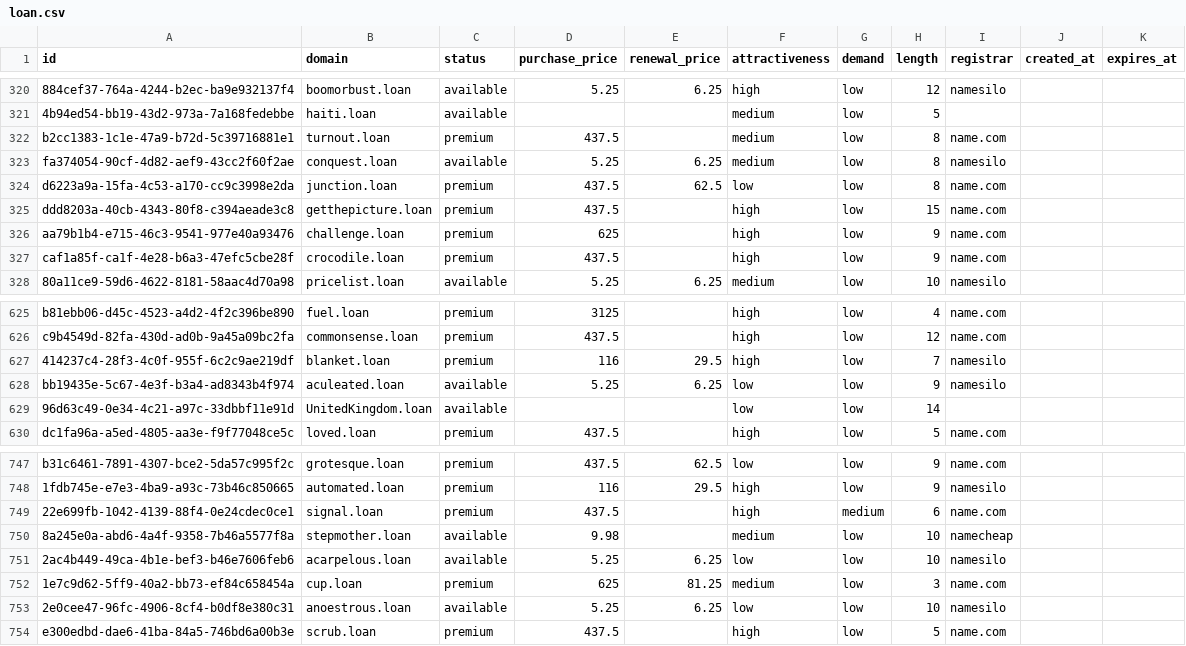
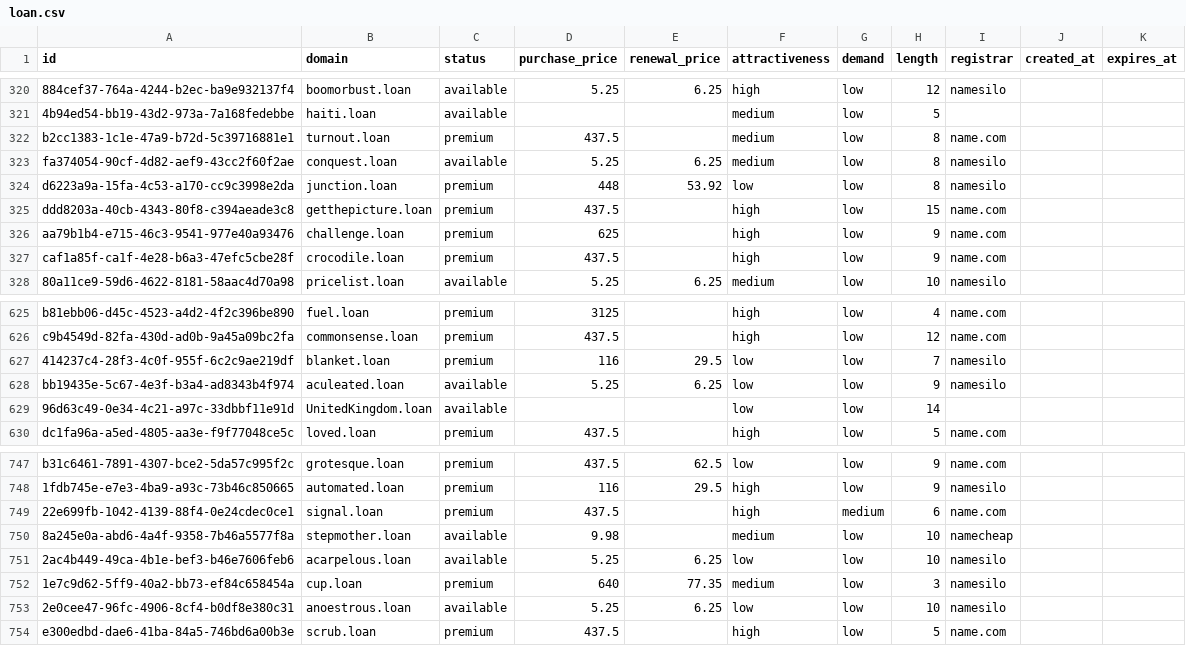
Before and after one commit to UniqueDomains/loan-oneword-domains, a CSV file: loan.csv, drawn as a sheet; only a part is shown, gaps mark what is left out.

Commit message:
Domains update

```diff
--- a/loan.csv
+++ b/loan.csv
@@ -323,3 +323,3 @@ b2cc1383-1c1e-47a9-b72d-5c39716881e1,turnout.loan,premium,437.5,,medium,low,8,na
 fa374054-90cf-4d82-aef9-43cc2f60f2ae,conquest.loan,available,5.25,6.25,medium,low,8,namesilo,,
-d6223a9a-15fa-4c53-a170-cc9c3998e2da,junction.loan,premium,437.5,62.5,low,low,8,name.com,,
+d6223a9a-15fa-4c53-a170-cc9c3998e2da,junction.loan,premium,448,53.92,low,low,8,namesilo,,
 ddd8203a-40cb-4343-80f8-c394aeade3c8,getthepicture.loan,premium,437.5,,high,low,15,name.com,,
@@ -626,3 +626,3 @@ b81ebb06-d45c-4523-a4d2-4f2c396be890,fuel.loan,premium,3125,,high,low,4,name.com
 c9b4549d-82fa-430d-ad0b-9a45a09bc2fa,commonsense.loan,premium,437.5,,high,low,12,name.com,,
-414237c4-28f3-4c0f-955f-6c2c9ae219df,blanket.loan,premium,116,29.5,high,low,7,namesilo,,
+414237c4-28f3-4c0f-955f-6c2c9ae219df,blanket.loan,premium,116,29.5,low,low,7,namesilo,,
 bb19435e-5c67-4e3f-b3a4-ad8343b4f974,aculeated.loan,available,5.25,6.25,low,low,9,namesilo,,
@@ -751,3 +751,3 @@ b31c6461-7891-4307-bce2-5da57c995f2c,grotesque.loan,premium,437.5,62.5,low,low,9
 2ac4b449-49ca-4b1e-bef3-b46e7606feb6,acarpelous.loan,available,5.25,6.25,low,low,10,namesilo,,
-1e7c9d62-5ff9-40a2-bb73-ef84c658454a,cup.loan,premium,625,81.25,medium,low,3,name.com,,
+1e7c9d62-5ff9-40a2-bb73-ef84c658454a,cup.loan,premium,640,77.35,medium,low,3,namesilo,,
 2e0cee47-96fc-4906-8cf4-b0df8e380c31,anoestrous.loan,available,5.25,6.25,low,low,10,namesilo,,
```
Also changed, not shown: 4 other files.
